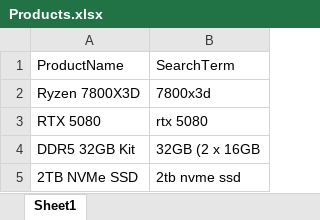
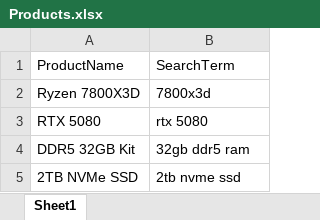
Before and after one commit to vin-vu/microcenter-price-monitor, an Excel workbook: data/Products.xlsx, sheet Sheet1, drawn as a sheet; values as stored, in another font and other column widths than the file's, no borders; the diff names each change by its address in the sheet, - before the commit and + after, or states it on an @@ line.

Commit message:
logging product rows

```diff
--- a/data/Products.xlsx (sheet Sheet1)
+++ b/data/Products.xlsx (sheet Sheet1)
-B4: 32GB (2 x 16GB
+B4: 32gb ddr5 ram
```
Also changed, not shown: 6 other files.
